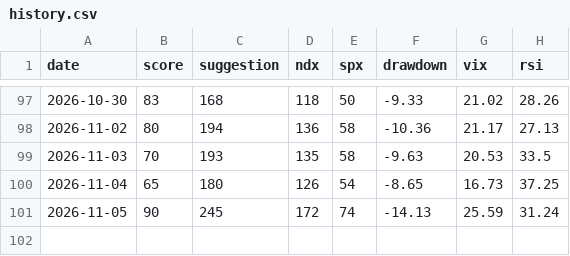
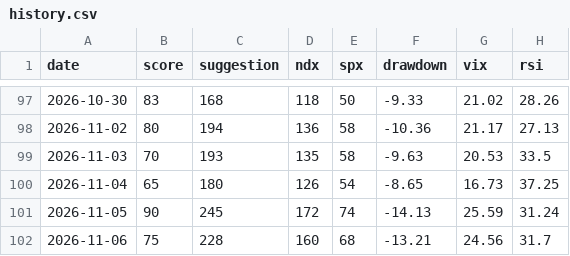
Before and after one commit to ywz2218049229-creator/quant-dca-bot, a CSV file: history.csv, drawn as a sheet; only a part is shown, gaps mark what is left out.

```diff
--- a/history.csv
+++ b/history.csv
@@ -101 +101,2 @@ date,score,suggestion,ndx,spx,drawdown,vix,rsi
 2026-11-05,90,245,172,74,-14.13,25.59,31.24
+2026-11-06,75,228,160,68,-13.21,24.56,31.7
```
Also changed, not shown: invest_log.csv.
